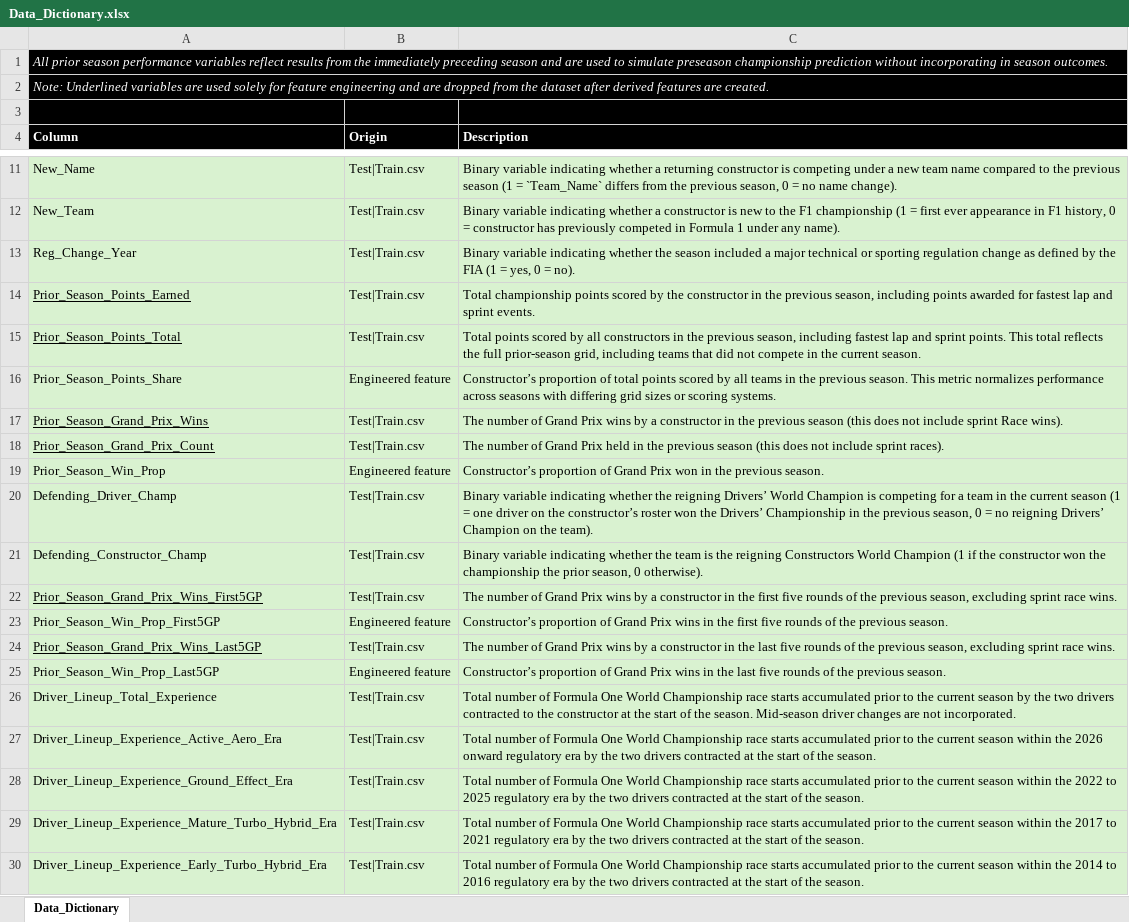
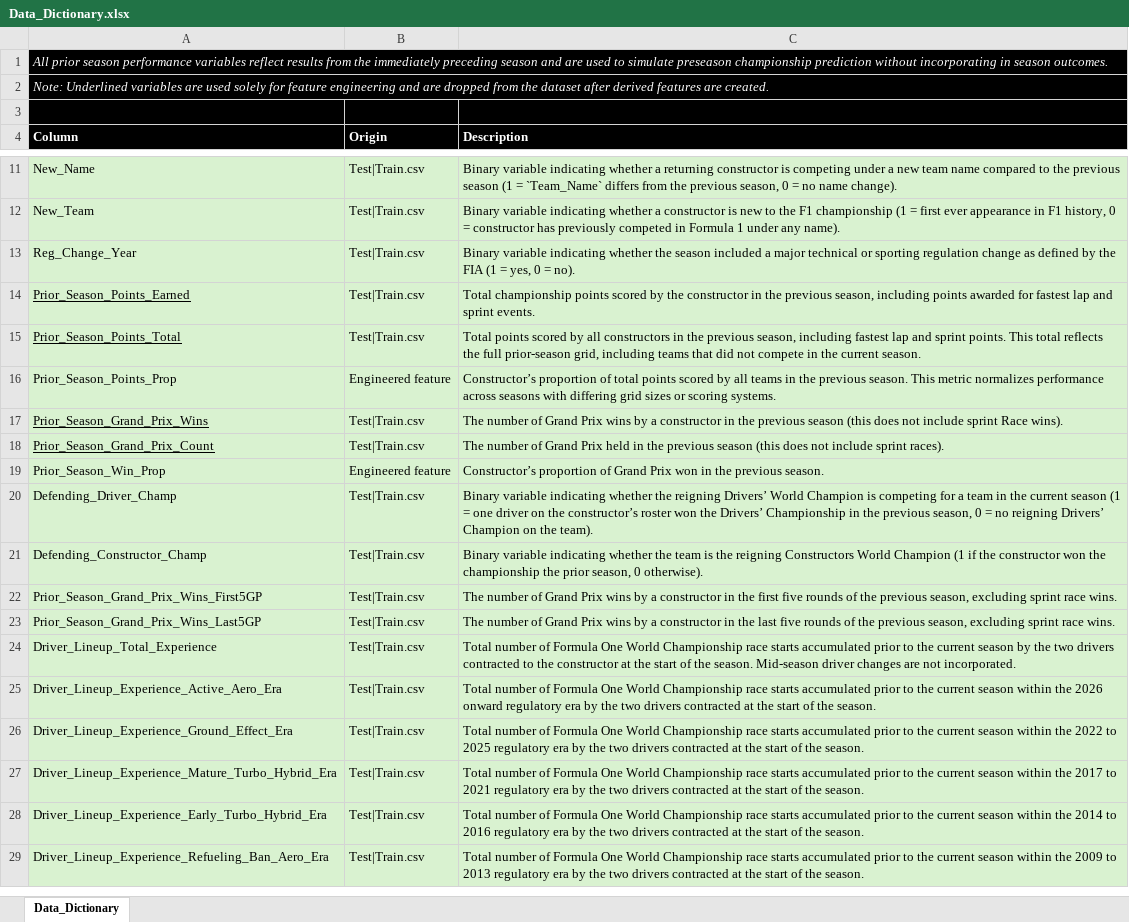
Before and after one commit to owen-simon/Formula-1-Constructor-Repository, an Excel workbook: Data_Dictionary.xlsx, sheet Data_Dictionary, drawn as a sheet; only a part is shown, gaps mark what is left out; the shorter side is filled out with more unchanged rows; values as stored, in another font and other column widths than the file's, no borders; removed rows and columns are numbered as before the commit, all else as after; the diff names each change by its address in the sheet, - before the commit and + after, or states it on an @@ line.

Commit message:
updated data dictionary and feature engineering

```diff
--- a/Data_Dictionary.xlsx (sheet Data_Dictionary)
+++ b/Data_Dictionary.xlsx (sheet Data_Dictionary)
-A16 (Column): Prior_Season_Points_Share
+A16 (Column): Prior_Season_Points_Prop
-A22 underline: on
+A22 underline: off
-row 23: Prior_Season_Win_Prop_First5GP | Engineered feature | Constructor’s proportion of Grand Prix wins in the first five rounds of the previous season.
-A23 underline: on
+A23 underline: off
-row 25: Prior_Season_Win_Prop_Last5GP | Engineered feature | Constructor’s proportion of Grand Prix wins in the last five rounds of the previous season.
```
Also changed, not shown: Data_Files/Driver_Experience.xlsx, Data_Files/Laps_Completed.xlsx, 2 other files.
